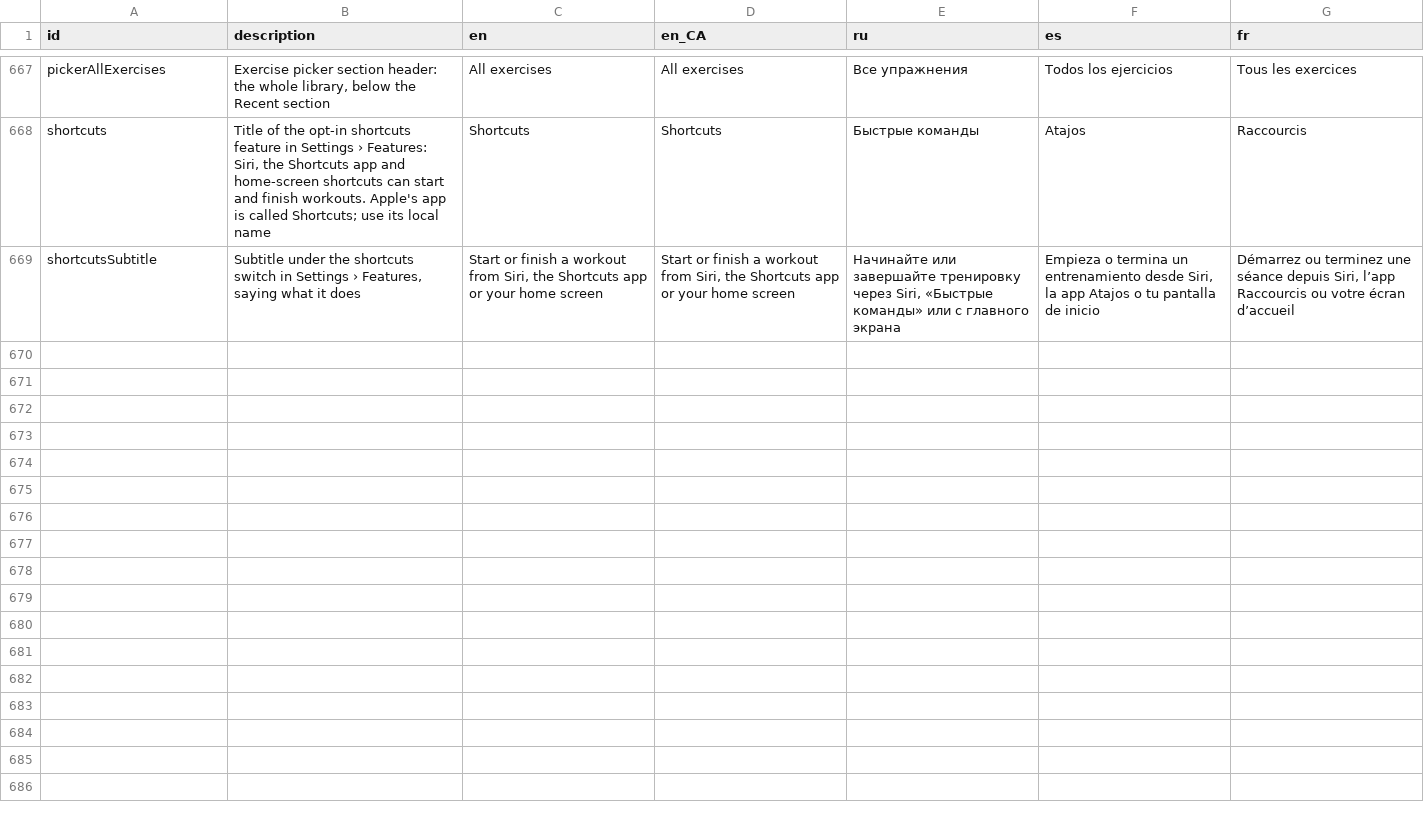
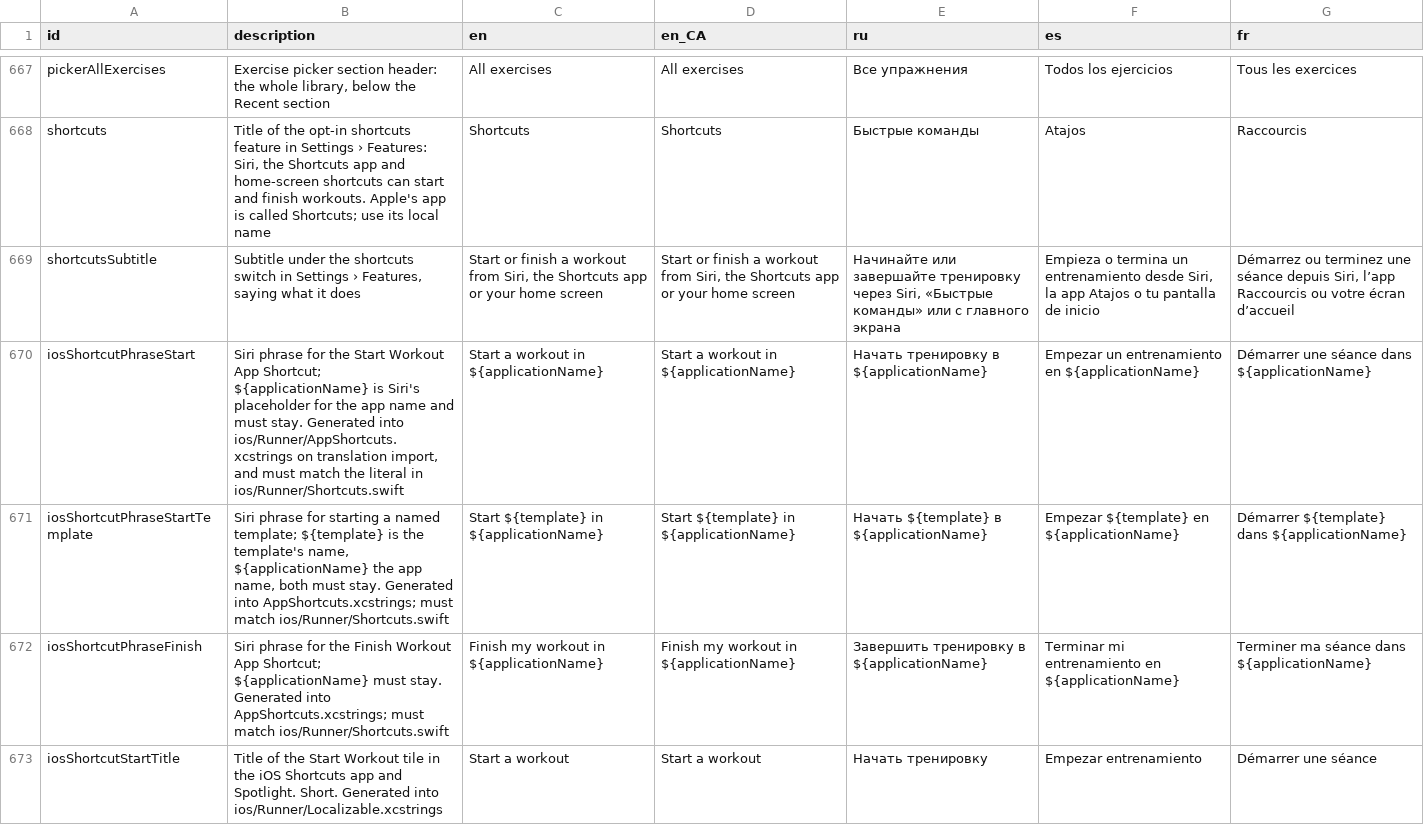
Before and after one commit to kit-g/heart-of-yours, a CSV file: shared/heart_language/scripts/translations.csv, drawn as a sheet; only a part is shown, gaps mark what is left out; the diff covers the shown part only; the diff names each change by its address in the sheet, - before the commit and + after, or states it on an @@ line.

```diff
--- a/shared/heart_language/scripts/translations.csv
+++ b/shared/heart_language/scripts/translations.csv
+row 670: iosShortcutPhraseStart | Siri phrase for the Start Workout App Shortcut; ${applicationName} is Siri's placeholder for the app name and must stay. Generated into ios/Runner/AppShortcuts.xcstrings on translation import, and must match the literal in ios/Runner/Shortcuts.swift | Start a workout in ${applicationName} | Start a workout in ${applicationName} | Начать тренировку в ${applicationName} | Empezar un entrenamiento en ${applicationName} | Démarrer une séance dans ${applicationName}
+row 671: iosShortcutPhraseStartTemplate | Siri phrase for starting a named template; ${template} is the template's name, ${applicationName} the app name, both must stay. Generated into AppShortcuts.xcstrings; must match ios/Runner/Shortcuts.swift | Start ${template} in ${applicationName} | Start ${template} in ${applicationName} | Начать ${template} в ${applicationName} | Empezar ${template} en ${applicationName} | Démarrer ${template} dans ${applicationName}
+row 672: iosShortcutPhraseFinish | Siri phrase for the Finish Workout App Shortcut; ${applicationName} must stay. Generated into AppShortcuts.xcstrings; must match ios/Runner/Shortcuts.swift | Finish my workout in ${applicationName} | Finish my workout in ${applicationName} | Завершить тренировку в ${applicationName} | Terminar mi entrenamiento en ${applicationName} | Terminer ma séance dans ${applicationName}
+row 673: iosShortcutStartTitle | Title of the Start Workout tile in the iOS Shortcuts app and Spotlight. Short. Generated into ios/Runner/Localizable.xcstrings | Start a workout | Start a workout | Начать тренировку | Empezar entrenamiento | Démarrer une séance
```
Also changed, not shown: 4 added rows elsewhere in this file, 13 other files.
